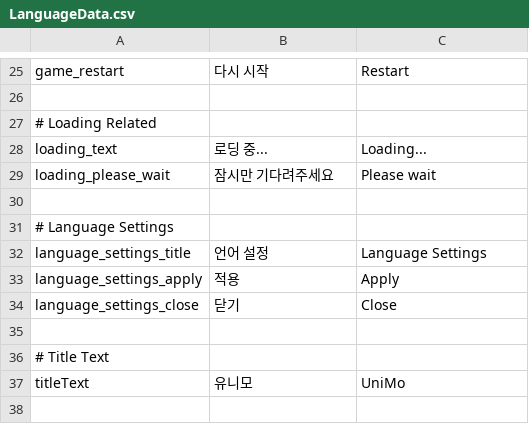
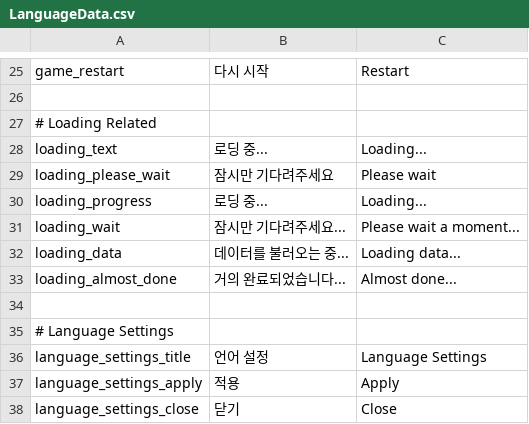
Before and after one commit to CGRJ2/UniMo-GardenOfStars, a CSV file: Assets/000WorkSpaces/KYS/Scripts/UI/Localization/LanguageData.csv, drawn as a sheet; only a part is shown, gaps mark what is left out; the shorter side is filled out with more unchanged rows.

```diff
--- a/Assets/000WorkSpaces/KYS/Scripts/UI/Localization/LanguageData.csv
+++ b/Assets/000WorkSpaces/KYS/Scripts/UI/Localization/LanguageData.csv
@@ -29,2 +29,6 @@ loading_text,로딩 중...,Loading...
 loading_please_wait,잠시만 기다려주세요,Please wait
+loading_progress,로딩 중...,Loading...
+loading_wait,잠시만 기다려주세요...,Please wait a moment...
+loading_data,데이터를 불러오는 중...,Loading data...
+loading_almost_done,거의 완료되었습니다...,Almost done...
 ,,
```
Also changed, not shown: 30 other files.
